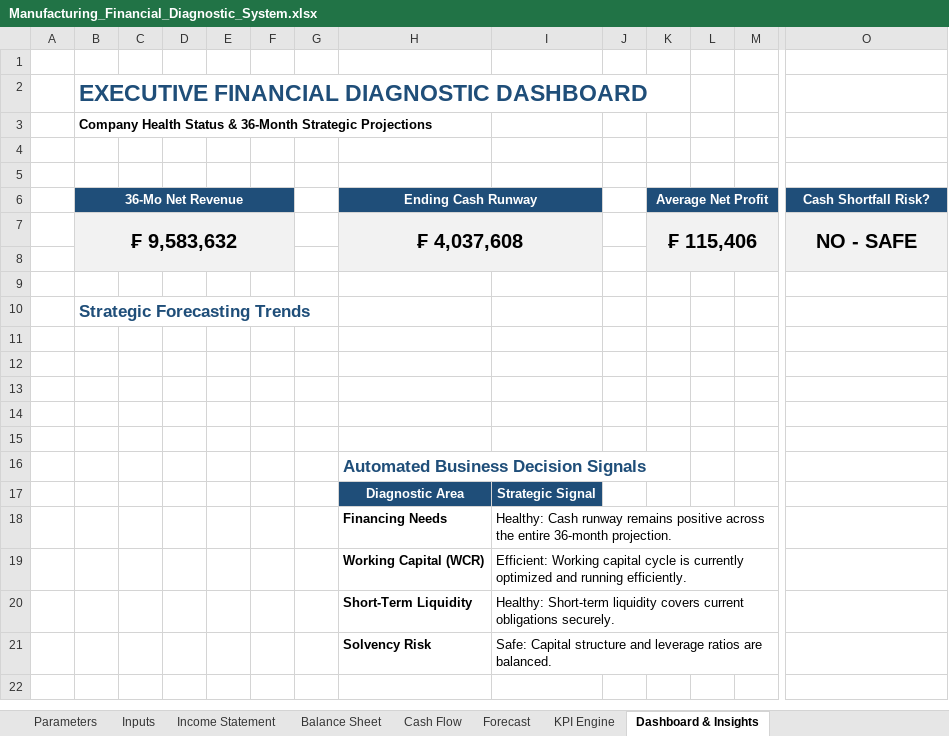
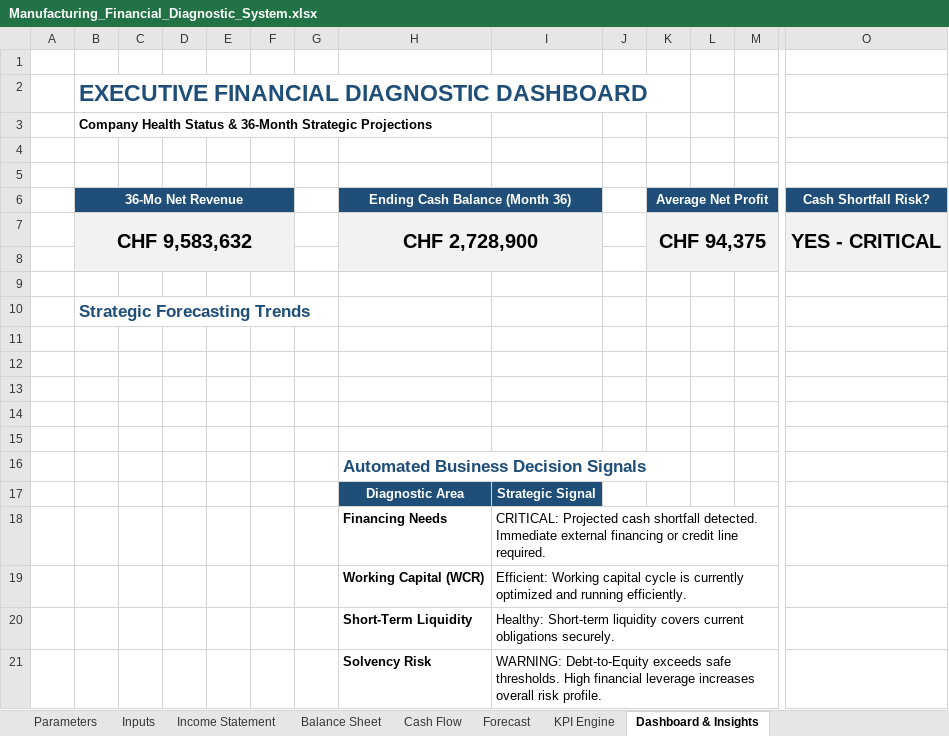
Before and after one commit to rannyhz/finance-portfolio, an Excel workbook: projects/05-manufacturing-financial-diagnostic/Manufacturing_Financial_Diagnostic_System.xlsx, sheet Dashboard & Insights, drawn as a sheet; only a part is shown, gaps mark what is left out; values as stored, in another font and other column widths than the file's, no borders; charts and pictures and conditional formats not drawn; removed rows and columns are numbered as before the commit, all else as after; rows hold the shown columns only; the diff names each change by its address in the sheet, - before the commit and + after, or states it on an @@ line.

```diff
--- a/projects/05-manufacturing-financial-diagnostic/Manufacturing_Financial_Diagnostic_System.xlsx (sheet Dashboard & Insights)
+++ b/projects/05-manufacturing-financial-diagnostic/Manufacturing_Financial_Diagnostic_System.xlsx (sheet Dashboard & Insights)
-H6: Ending Cash Runway
+H6: Ending Cash Balance (Month 36)
-row 7:  | ₣ 9,583,632 |  |  |  |  |  | ₣ 4,037,608 |  |  | ₣ 115,406 |  |  | NO - SAFE
+row 7:  | CHF 9,583,632 |  |  |  |  |  | CHF 2,728,900 |  |  | CHF 94,375 |  |  | YES - CRITICAL
-I18: Healthy: Cash runway remains positive across the entire 36-month projection.
+I18: CRITICAL: Projected cash shortfall detected. Immediate external financing or credit line required.
-I21: Safe: Capital structure and leverage ratios are balanced.
+I21: WARNING: Debt-to-Equity exceeds safe thresholds. High financial leverage increases overall risk profile.
```
Also changed, not shown: sheet Income Statement, sheet Balance Sheet, sheet Cash Flow, sheet Forecast, sheet KPI Engine, sheet Inputs, 1 more sheet, charts or pictures, 2 other files.
